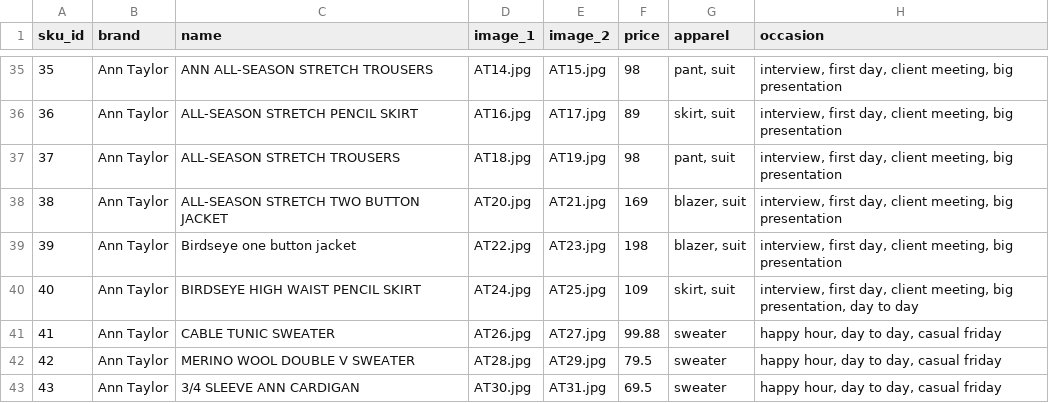
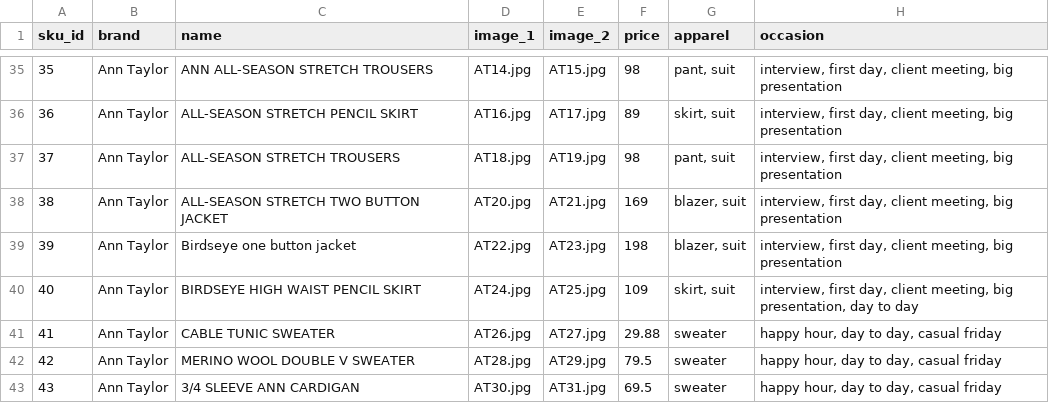
Before and after one commit to cqw1/Eight2Five, a CSV file: sku_database_v1.csv, drawn as a sheet; only a part is shown, gaps mark what is left out; the diff covers the shown part only; the diff names each change by its address in the sheet, - before the commit and + after, or states it on an @@ line.

```diff
--- a/sku_database_v1.csv
+++ b/sku_database_v1.csv
-F41 (price): 99.88
+F41 (price): 29.88
```
Also changed, not shown: 9 edited cells elsewhere in this file, www_database.csv, 7 other files.
